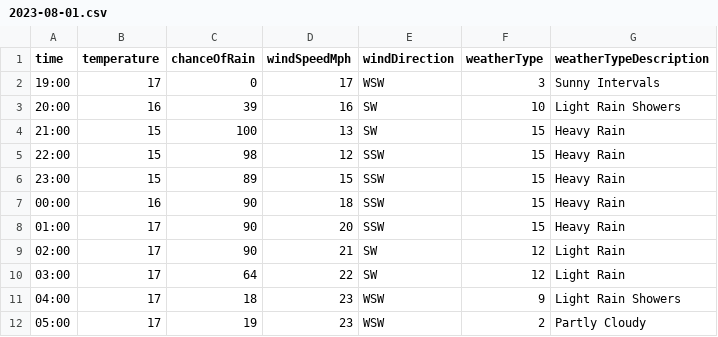
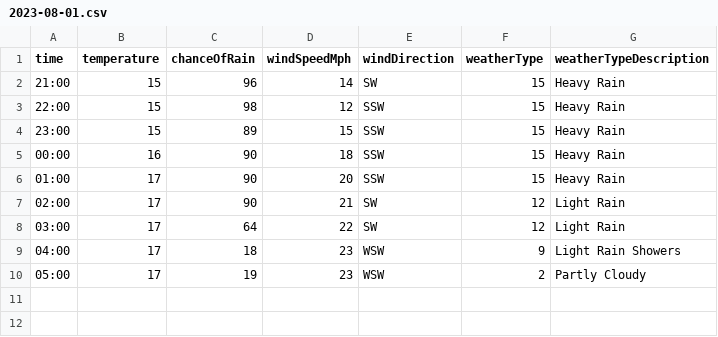
Before and after one commit to djcarter85/studland, a CSV file: _data/weather/2023-08-01.csv, drawn as a sheet.

Commit message:
50776785-ad20-4587-a123-f8944f83cb9f

```diff
--- a/_data/weather/2023-08-01.csv
+++ b/_data/weather/2023-08-01.csv
@@ -1,5 +1,3 @@
 time,temperature,chanceOfRain,windSpeedMph,windDirection,weatherType,weatherTypeDescription
-19:00,17,0,17,WSW,3,Sunny Intervals
-20:00,16,39,16,SW,10,Light Rain Showers
-21:00,15,100,13,SW,15,Heavy Rain
+21:00,15,96,14,SW,15,Heavy Rain
 22:00,15,98,12,SSW,15,Heavy Rain
```
